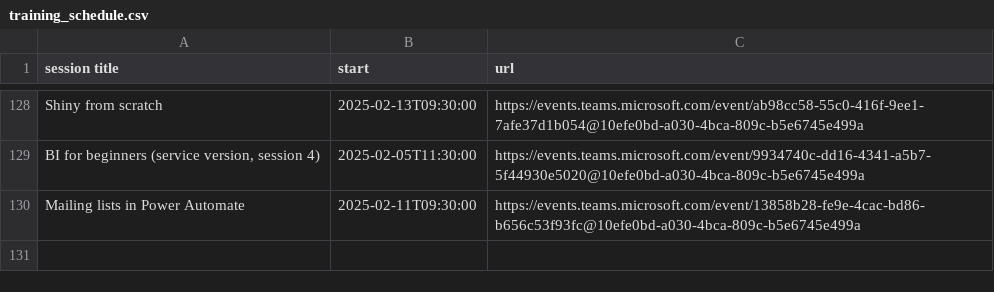
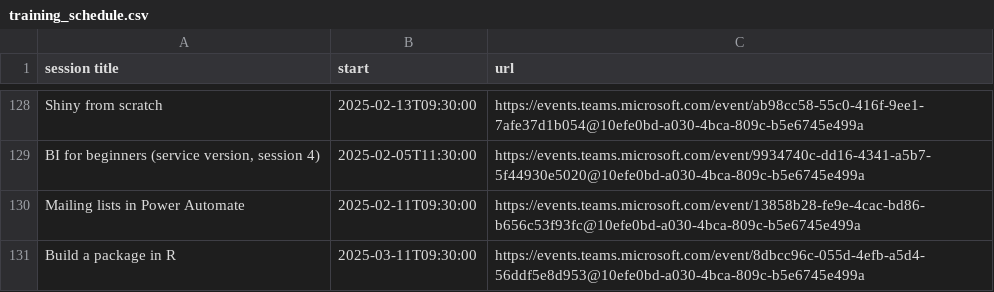
Before and after one commit to NES-DEW/KIND-training, a CSV file: data/training_schedule.csv, drawn as a sheet; only a part is shown, gaps mark what is left out; the diff names each change by its address in the sheet, - before the commit and + after, or states it on an @@ line.

```diff
--- a/data/training_schedule.csv
+++ b/data/training_schedule.csv
+row 131: Build a package in R | 2025-03-11T09:30:00 | https://events.teams.microsoft.com/event/8dbcc96c-055d-4efb-a5d4-56ddf5e8d953@10efe0bd-a030-4bca-809c-b5e6745e499a
```
Also changed, not shown: data/KIND_training_sessions.csv.
